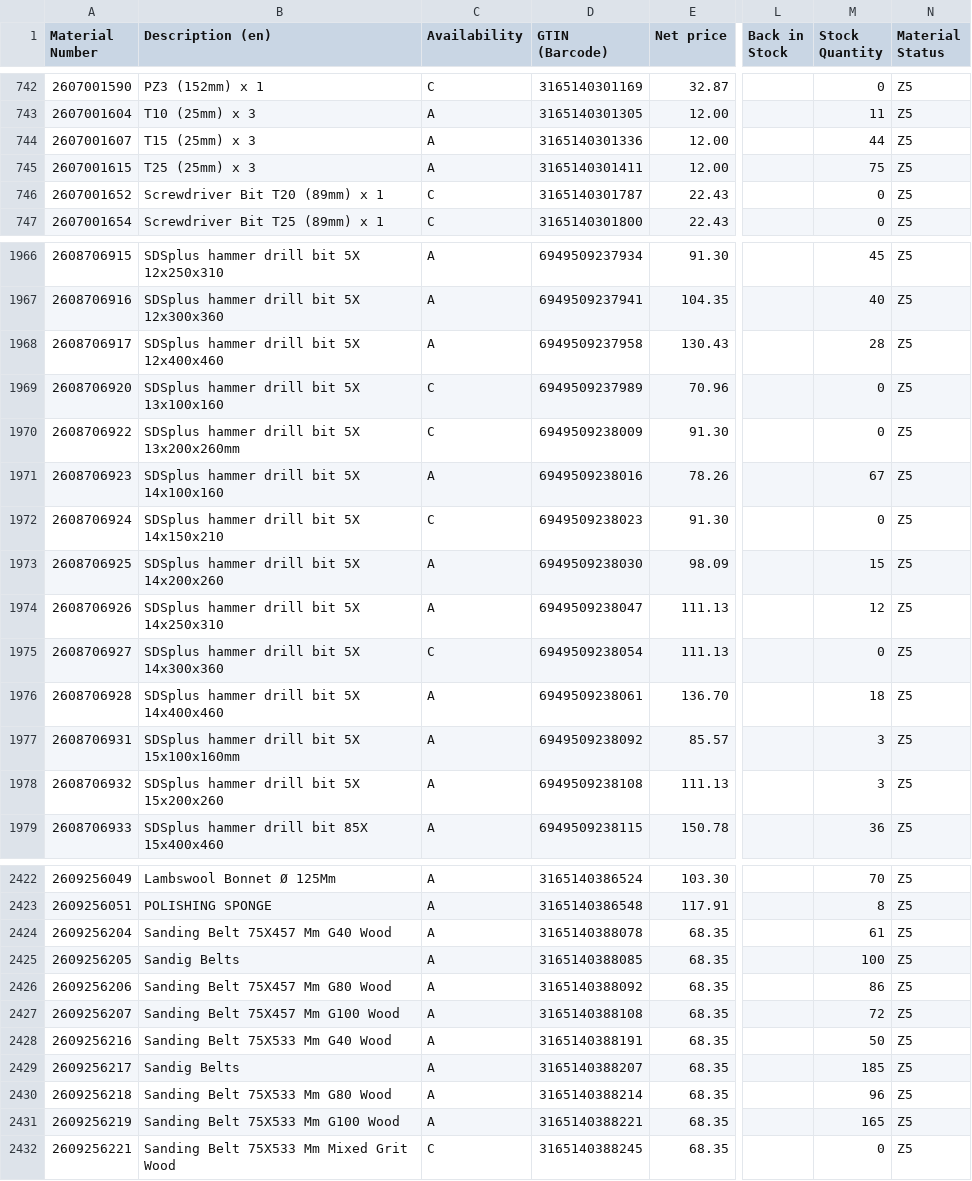
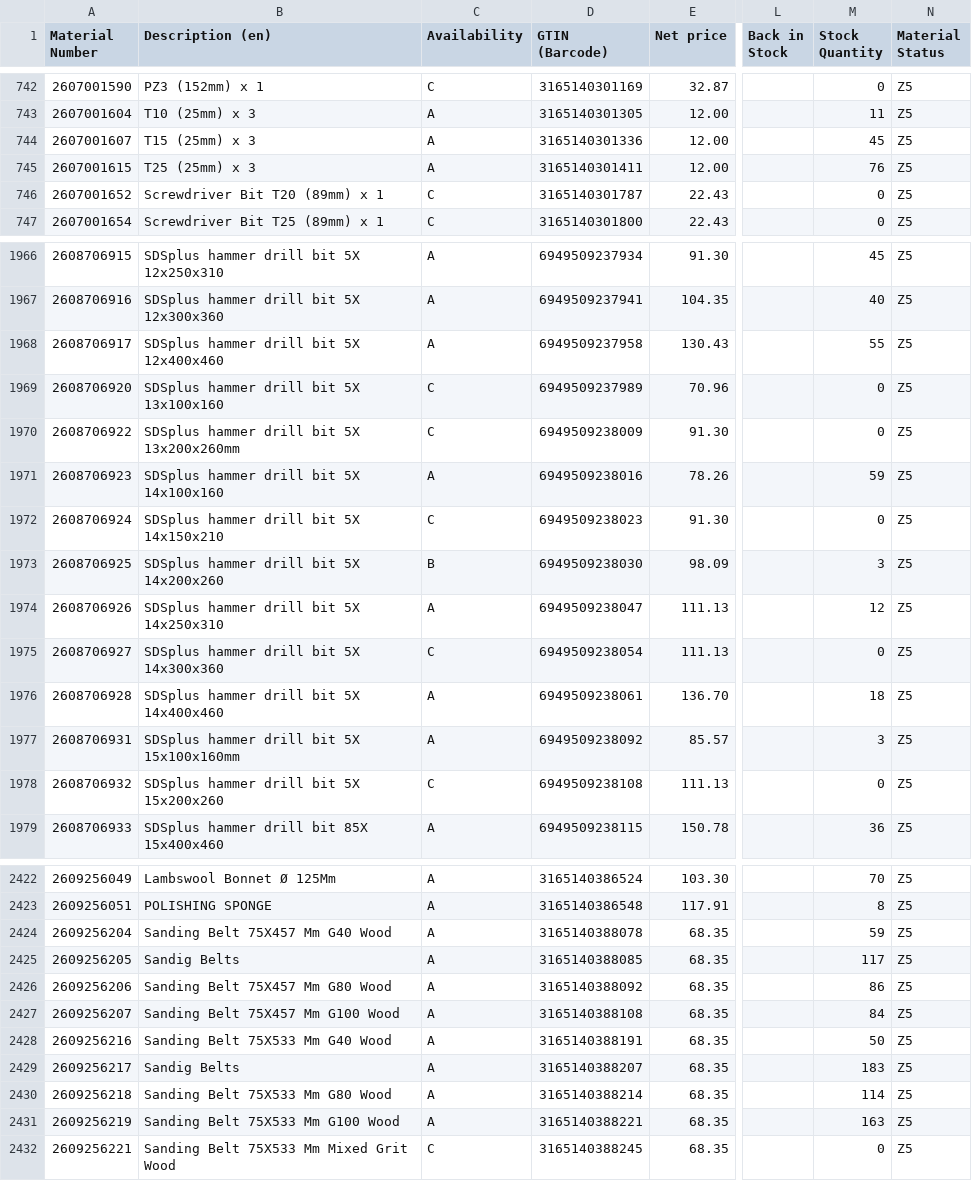
Before and after one commit to mahaveerchavda/bosch-stock-sync, a CSV file: bosch_stock_export.csv, drawn as a sheet; only a part is shown, gaps mark what is left out; the diff covers the shown part only; the diff names each change by its address in the sheet, - before the commit and + after, or states it on an @@ line.

```diff
--- a/bosch_stock_export.csv
+++ b/bosch_stock_export.csv
-M744 (Stock Quantity): 44
+M744 (Stock Quantity): 45
-M745 (Stock Quantity): 75
+M745 (Stock Quantity): 76
-M1968 (Stock Quantity): 28
+M1968 (Stock Quantity): 55
-M1971 (Stock Quantity): 67
+M1971 (Stock Quantity): 59
-C1973 (Availability): A
+C1973 (Availability): B
-M1973 (Stock Quantity): 15
+M1973 (Stock Quantity): 3
-C1978 (Availability): A
+C1978 (Availability): C
-M1978 (Stock Quantity): 3
+M1978 (Stock Quantity): 0
-M2424 (Stock Quantity): 61
+M2424 (Stock Quantity): 59
-M2425 (Stock Quantity): 100
+M2425 (Stock Quantity): 117
-M2427 (Stock Quantity): 72
+M2427 (Stock Quantity): 84
-M2429 (Stock Quantity): 185
+M2429 (Stock Quantity): 183
-M2430 (Stock Quantity): 96
+M2430 (Stock Quantity): 114
-M2431 (Stock Quantity): 165
+M2431 (Stock Quantity): 163
```
Also changed, not shown: 139 edited cells elsewhere in this file, sync_log.csv, 1 other file.
